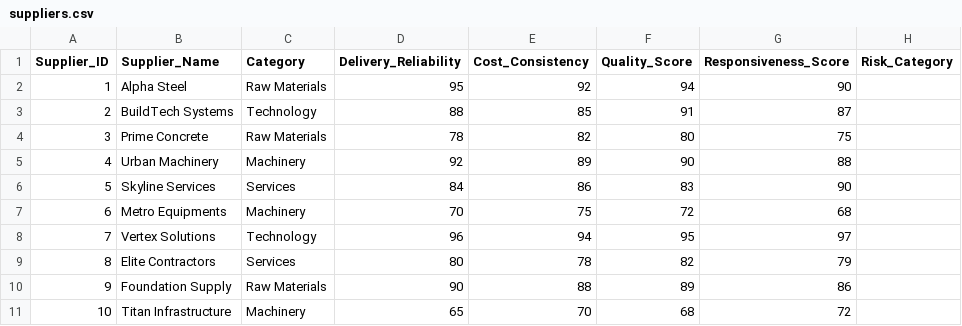
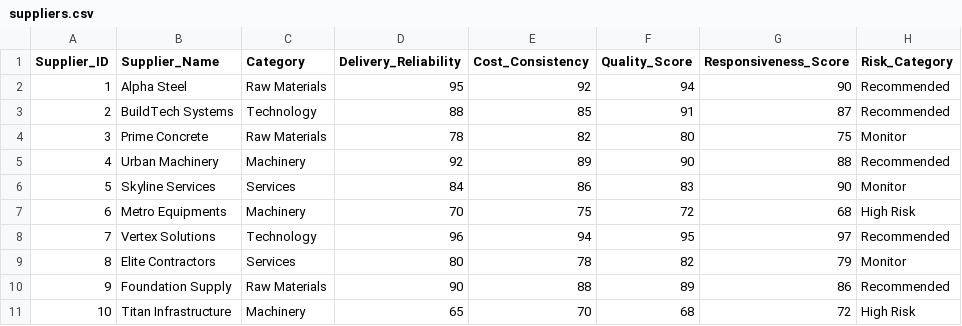
Before and after one commit to mehuli12/Analytics-and-Operational-Insights-dashboard-, a CSV file: data/suppliers.csv, drawn as a sheet.

Commit message:
Update suppliers.csv

```diff
--- a/data/suppliers.csv
+++ b/data/suppliers.csv
@@ -1,11 +1,11 @@
 Supplier_ID,Supplier_Name,Category,Delivery_Reliability,Cost_Consistency,Quality_Score,Responsiveness_Score,Risk_Category
-1,Alpha Steel,Raw Materials,95,92,94,90
-2,BuildTech Systems,Technology,88,85,91,87
-3,Prime Concrete,Raw Materials,78,82,80,75
-4,Urban Machinery,Machinery,92,89,90,88
-5,Skyline Services,Services,84,86,83,90
-6,Metro Equipments,Machinery,70,75,72,68
-7,Vertex Solutions,Technology,96,94,95,97
-8,Elite Contractors,Services,80,78,82,79
-9,Foundation Supply,Raw Materials,90,88,89,86
-10,Titan Infrastructure,Machinery,65,70,68,72
+1,Alpha Steel,Raw Materials,95,92,94,90,Recommended
+2,BuildTech Systems,Technology,88,85,91,87,Recommended
+3,Prime Concrete,Raw Materials,78,82,80,75,Monitor
+4,Urban Machinery,Machinery,92,89,90,88,Recommended
+5,Skyline Services,Services,84,86,83,90,Monitor
+6,Metro Equipments,Machinery,70,75,72,68,High Risk
+7,Vertex Solutions,Technology,96,94,95,97,Recommended
+8,Elite Contractors,Services,80,78,82,79,Monitor
+9,Foundation Supply,Raw Materials,90,88,89,86,Recommended
+10,Titan Infrastructure,Machinery,65,70,68,72,High Risk
```
